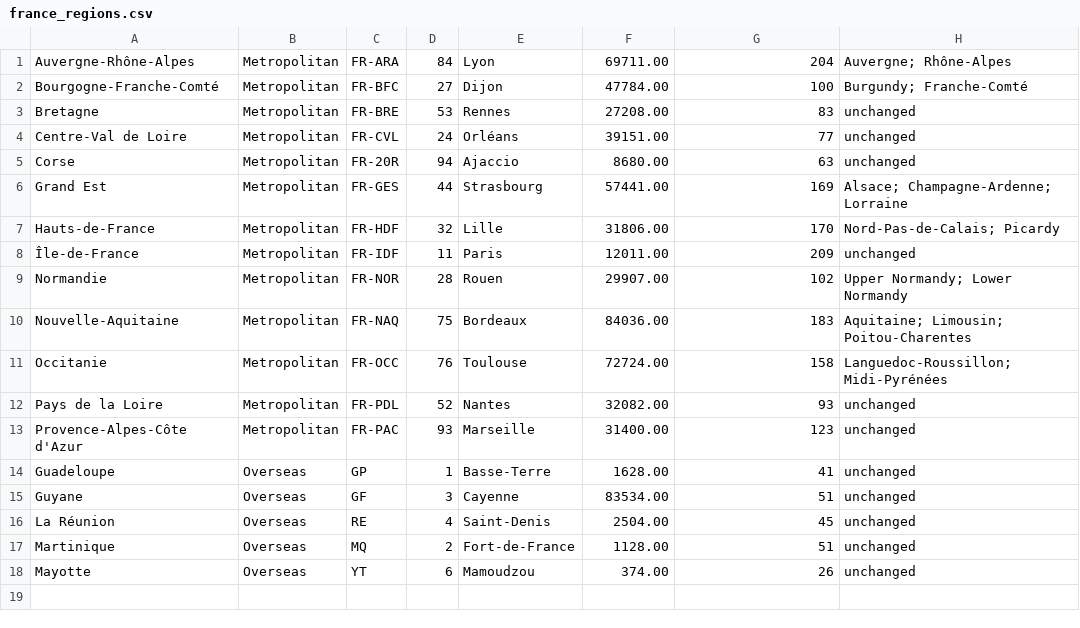
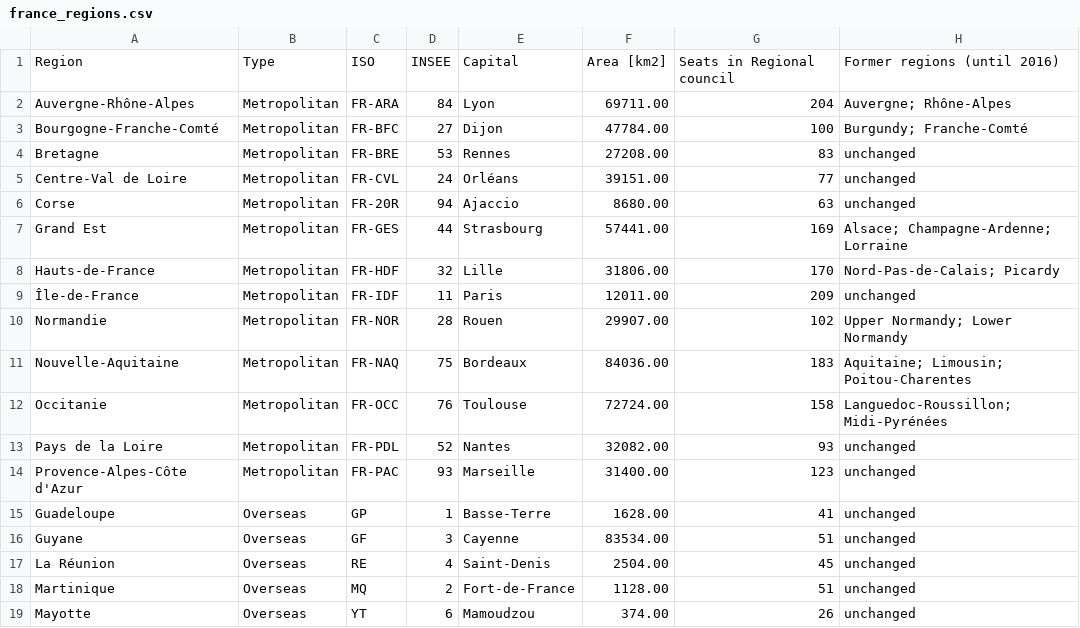
Before and after one commit to noname-nohost/lists, a CSV file: data/france_regions.csv, drawn as a sheet.

Commit message:
france regions header included

```diff
--- a/data/france_regions.csv
+++ b/data/france_regions.csv
@@ -1 +1,2 @@
+Region, Type, ISO, INSEE, Capital, Area [km2], Seats in Regional council, Former regions (until 2016)
 Auvergne-Rhône-Alpes, Metropolitan, FR-ARA, 84, Lyon, 69711.00, 204, Auvergne; Rhône-Alpes,
```
